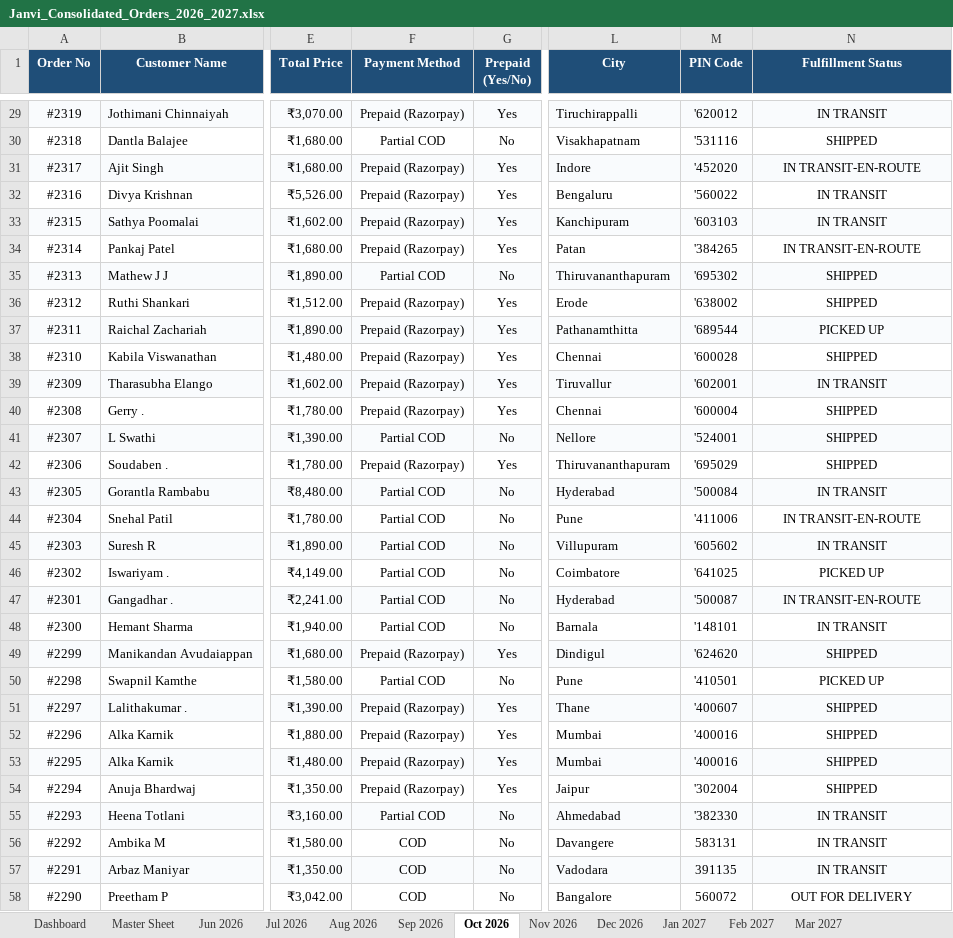
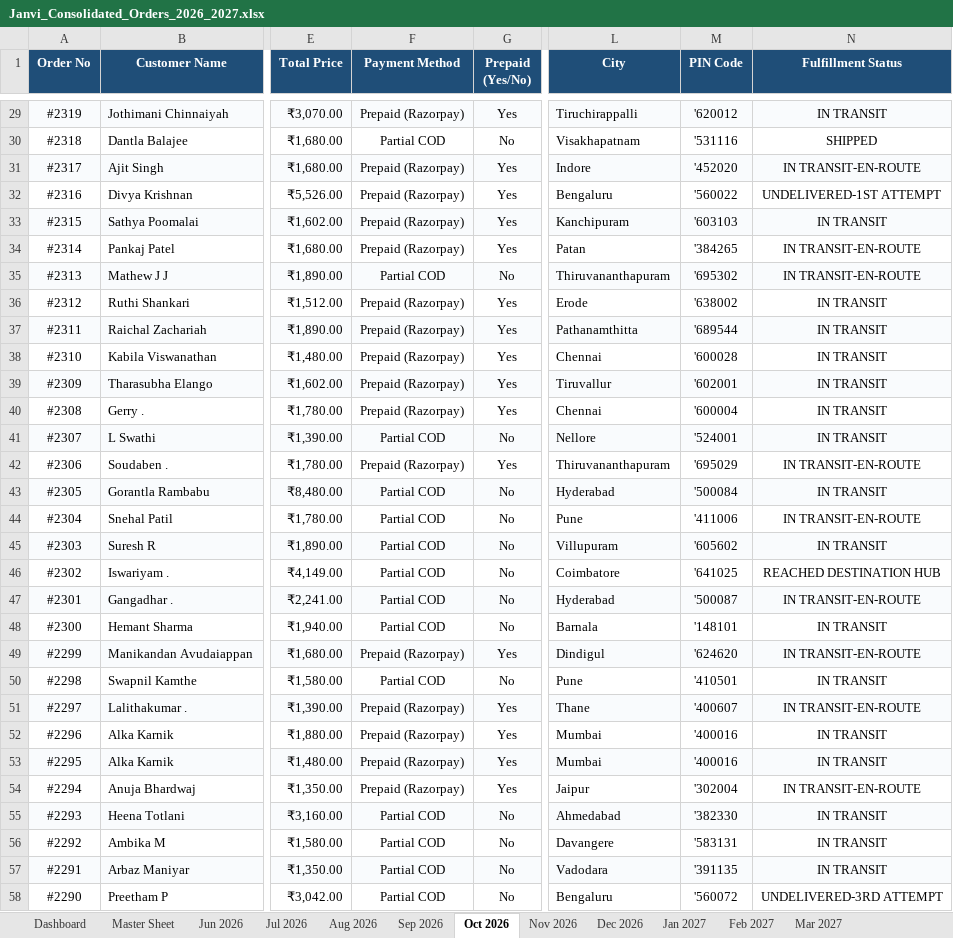
Before and after one commit to nrm-web/JANVI-AIKA-Website-Orders, an Excel workbook: Janvi_Consolidated_Orders_2026_2027.xlsx, sheet Oct 2026, drawn as a sheet; only a part is shown, gaps mark what is left out; values as stored, in another font and other column widths than the file's, no borders; the diff covers the shown part only; the diff names each change by its address in the sheet, - before the commit and + after, or states it on an @@ line.

```diff
--- a/Janvi_Consolidated_Orders_2026_2027.xlsx (sheet Oct 2026)
+++ b/Janvi_Consolidated_Orders_2026_2027.xlsx (sheet Oct 2026)
-N32 (Fulfillment Status): IN TRANSIT
+N32 (Fulfillment Status): UNDELIVERED-1ST ATTEMPT
-N35 (Fulfillment Status): SHIPPED
+N35 (Fulfillment Status): IN TRANSIT-EN-ROUTE
-N36 (Fulfillment Status): SHIPPED
+N36 (Fulfillment Status): IN TRANSIT
-N37 (Fulfillment Status): PICKED UP
+N37 (Fulfillment Status): IN TRANSIT
-N38 (Fulfillment Status): SHIPPED
+N38 (Fulfillment Status): IN TRANSIT
-N40:N41 (Fulfillment Status): SHIPPED
+N40:N41 (Fulfillment Status): IN TRANSIT
-N42 (Fulfillment Status): SHIPPED
+N42 (Fulfillment Status): IN TRANSIT-EN-ROUTE
-N46 (Fulfillment Status): PICKED UP
+N46 (Fulfillment Status): REACHED DESTINATION HUB
-N49 (Fulfillment Status): SHIPPED
+N49 (Fulfillment Status): IN TRANSIT-EN-ROUTE
-N50 (Fulfillment Status): PICKED UP
+N50 (Fulfillment Status): IN TRANSIT
-N51 (Fulfillment Status): SHIPPED
+N51 (Fulfillment Status): IN TRANSIT-EN-ROUTE
-N52:N53 (Fulfillment Status): SHIPPED
+N52:N53 (Fulfillment Status): IN TRANSIT
-N54 (Fulfillment Status): SHIPPED
+N54 (Fulfillment Status): IN TRANSIT-EN-ROUTE
-F56:F58 (Payment Method): COD
+F56:F58 (Payment Method): Partial COD
-M56 (PIN Code): 583131
+M56 (PIN Code): '583131
-M57 (PIN Code): 391135
+M57 (PIN Code): '391135
-L58 (City): Bangalore
+L58 (City): Bengaluru
-M58 (PIN Code): 560072
+M58 (PIN Code): '560072
-N58 (Fulfillment Status): OUT FOR DELIVERY
+N58 (Fulfillment Status): UNDELIVERED-3RD ATTEMPT
```
Also changed, not shown: 366 edited cells elsewhere in this sheet, sheet Master Sheet, sheet Nov 2026, sheet Dashboard, Janvi_4see_Magic_Dashboard_Master.xlsx, 1 other file.
